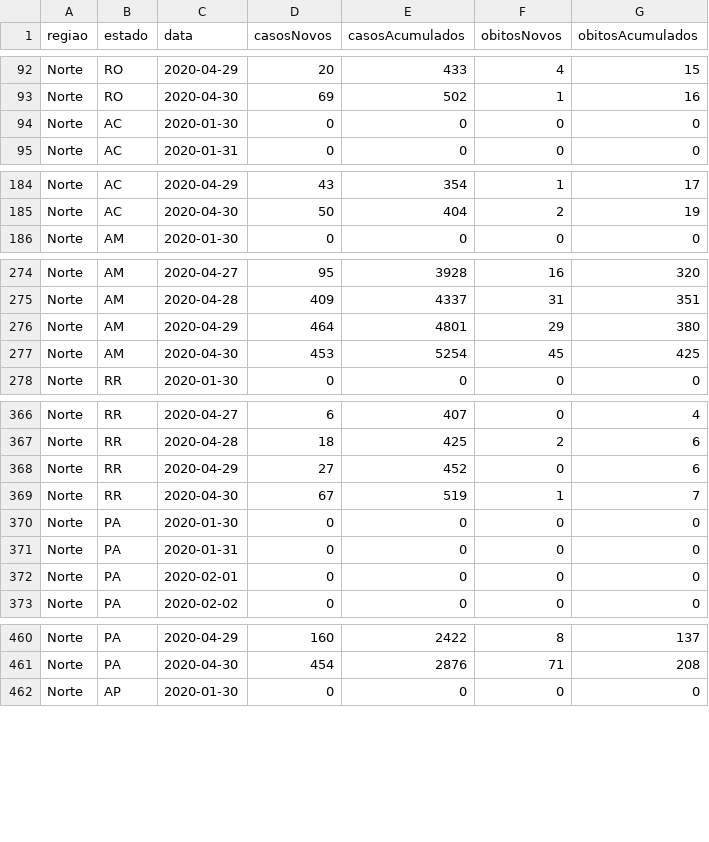
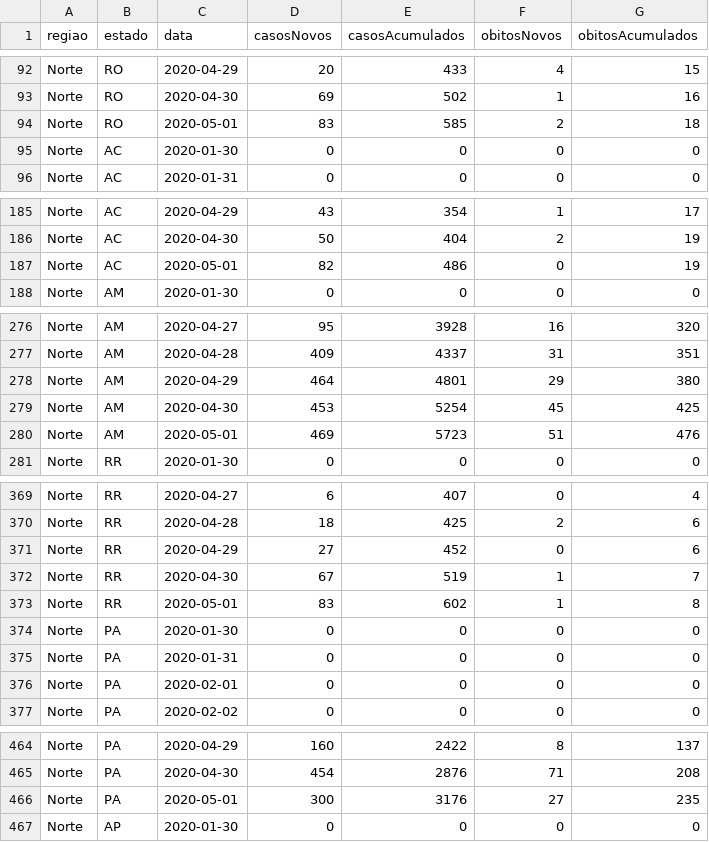
Before and after one commit to andrey-v-oliveira/contra-corona, a CSV file: time_series_brasil/COVID19.csv, drawn as a sheet; only a part is shown, gaps mark what is left out; the diff covers the shown part only.

```diff
--- a/time_series_brasil/COVID19.csv
+++ b/time_series_brasil/COVID19.csv
@@ -93,2 +93,3 @@ Norte;RO;2020-04-29;20;433;4;15
 Norte;RO;2020-04-30;69;502;1;16
+Norte;RO;2020-05-01;83;585;2;18
 Norte;AC;2020-01-30;0;0;0;0
@@ -185,2 +186,3 @@ Norte;AC;2020-04-29;43;354;1;17
 Norte;AC;2020-04-30;50;404;2;19
+Norte;AC;2020-05-01;82;486;0;19
 Norte;AM;2020-01-30;0;0;0;0
@@ -277,2 +279,3 @@ Norte;AM;2020-04-29;464;4801;29;380
 Norte;AM;2020-04-30;453;5254;45;425
+Norte;AM;2020-05-01;469;5723;51;476
 Norte;RR;2020-01-30;0;0;0;0
@@ -369,2 +372,3 @@ Norte;RR;2020-04-29;27;452;0;6
 Norte;RR;2020-04-30;67;519;1;7
+Norte;RR;2020-05-01;83;602;1;8
 Norte;PA;2020-01-30;0;0;0;0
@@ -461,2 +465,3 @@ Norte;PA;2020-04-29;160;2422;8;137
 Norte;PA;2020-04-30;454;2876;71;208
+Norte;PA;2020-05-01;300;3176;27;235
 Norte;AP;2020-01-30;0;0;0;0
```
Also changed, not shown: 22 added rows elsewhere in this file, time_series_brasil/confirmed_est_dia.csv, time_series_brasil/confirmed_est_dia_alg_tx.csv, 32 other files.
